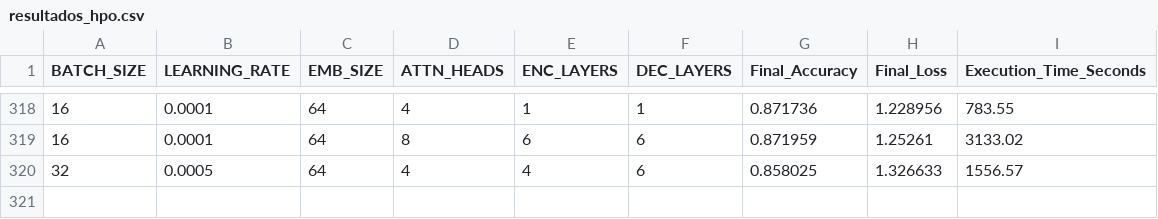
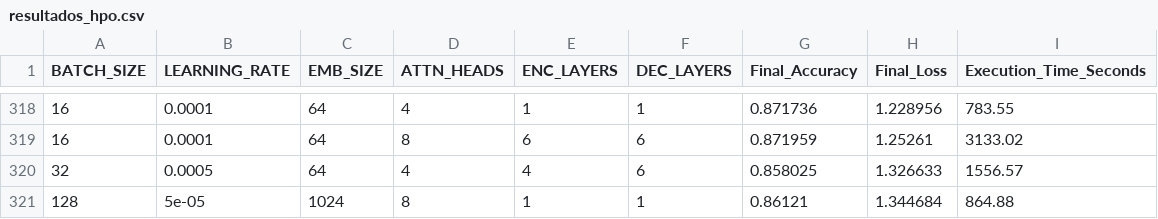
Before and after one commit to fedellor/TFG_QITE_HPO_Reproducibility, a CSV file: data/resultados_hpo.csv, drawn as a sheet; only a part is shown, gaps mark what is left out; the diff names each change by its address in the sheet, - before the commit and + after, or states it on an @@ line.

```diff
--- a/data/resultados_hpo.csv
+++ b/data/resultados_hpo.csv
+row 321: 128 | 5e-05 | 1024 | 8 | 1 | 1 | 0.86121 | 1.344684 | 864.88
```
Also changed, not shown: resultados/resultados_qite_qmio.csv, resultados/resultados_qite_sweep.csv, 4 other files.
